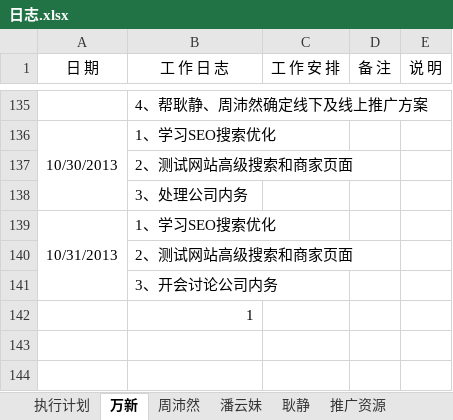
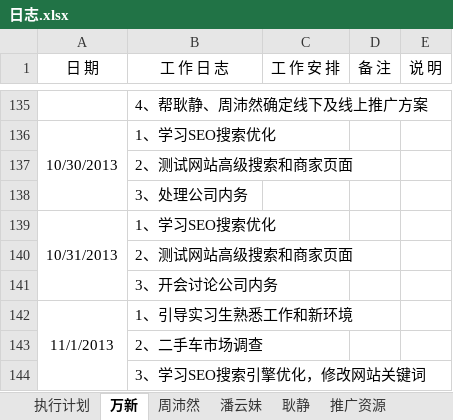
Before and after one commit to GPJxiaoshou/xiaoshou, an Excel workbook: 日志.xlsx, sheet 万新, drawn as a sheet; only a part is shown, gaps mark what is left out; values as stored, in another font and other column widths than the file's, no borders; addresses are those after the commit; the diff names each change by its address in the sheet, - before the commit and + after, or states it on an @@ line.

Commit message:
日志

```diff
--- a/日志.xlsx (sheet 万新)
+++ b/日志.xlsx (sheet 万新)
+row 142: 11/1/2013 | 1、引导实习生熟悉工作和新环境
-B143 (工 作 日 志): 1
+B143 (工 作 日 志): 2、二手车市场调查
-B143 alignment: right
+B143 alignment: left
+row 144:  | 3、学习SEO搜索引擎优化，修改网站关键词
```
